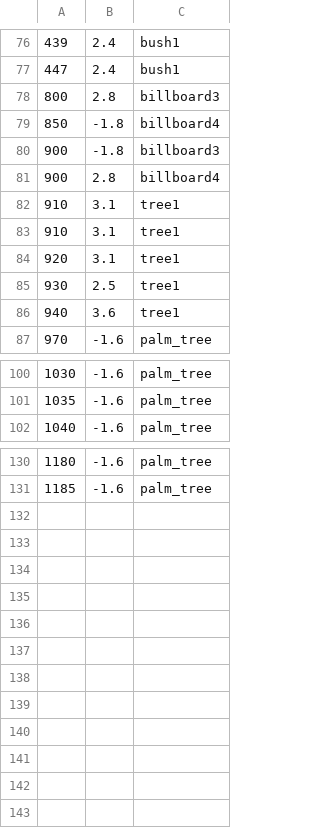
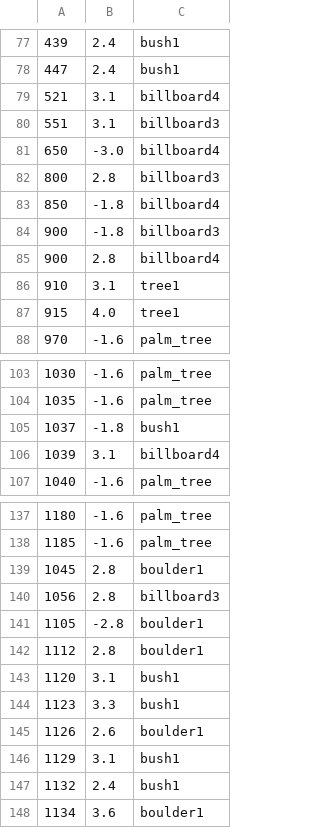
Before and after one commit to buntine/SwervinMervin, a CSV file: swervin_mervin/levels/sprites/test.csv, drawn as a sheet; only a part is shown, gaps mark what is left out; removed rows and columns are numbered as before the commit, all else as after; the diff covers the shown part only; the diff names each change by its address in the sheet, - before the commit and + after, or states it on an @@ line.

Commit message:
Updated level

```diff
--- a/swervin_mervin/levels/sprites/test.csv
+++ b/swervin_mervin/levels/sprites/test.csv
+row 79: 521 | 3.1 | billboard4
+row 80: 551 | 3.1 | billboard3
+row 81: 650 | -3.0 | billboard4
-row 83: 910 | 3.1 | tree1
-row 84: 920 | 3.1 | tree1
-row 85: 930 | 2.5 | tree1
-row 86: 940 | 3.6 | tree1
+row 87: 915 | 4.0 | tree1
+row 105: 1037 | -1.8 | bush1
+row 106: 1039 | 3.1 | billboard4
+row 139: 1045 | 2.8 | boulder1
+row 140: 1056 | 2.8 | billboard3
+row 141: 1105 | -2.8 | boulder1
+row 142: 1112 | 2.8 | boulder1
+row 143: 1120 | 3.1 | bush1
+row 144: 1123 | 3.3 | bush1
+row 145: 1126 | 2.6 | boulder1
+row 146: 1129 | 3.1 | bush1
+row 147: 1132 | 2.4 | bush1
+row 148: 1134 | 3.6 | boulder1
```
Also changed, not shown: 5 added rows elsewhere in this file.
